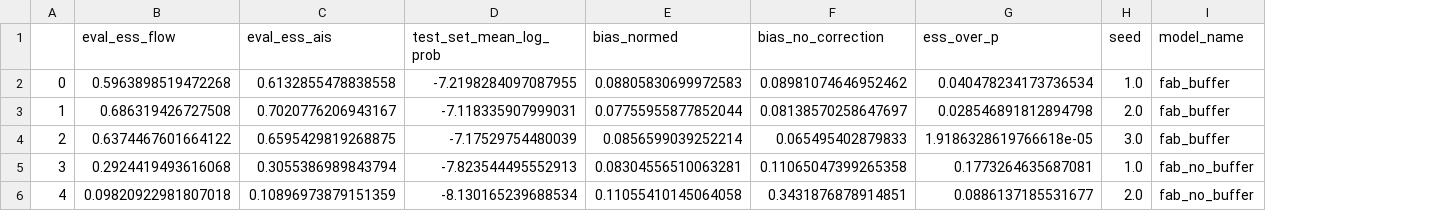
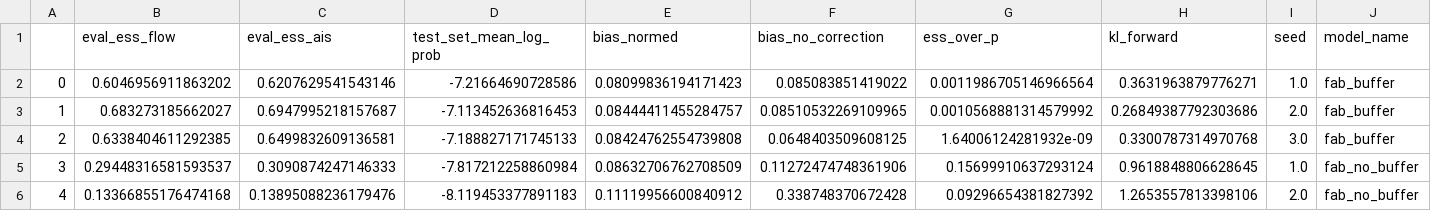
Before and after one commit to fleurdolmans/fab-torch, a CSV file: examples/paper_results/gmm/gmm_results.csv, drawn as a sheet; only a part is shown; the diff covers the shown part only; the diff names each change by its address in the sheet, - before the commit and + after, or states it on an @@ line.

```diff
--- a/examples/paper_results/gmm/gmm_results.csv
+++ b/examples/paper_results/gmm/gmm_results.csv
+column H (kl_forward), rows 2-6: 0.3631963879776271 | 0.26849387792303686 | 0.3300787314970768 | 0.9618848806628645 | 1.2653557813398106
-B2 (eval_ess_flow): 0.5963898519472268
+B2 (eval_ess_flow): 0.6046956911863202
-C2 (eval_ess_ais): 0.6132855478838558
+C2 (eval_ess_ais): 0.6207629541543146
-D2 (test_set_mean_log_prob): -7.2198284097087955
+D2 (test_set_mean_log_prob): -7.21664690728586
-E2 (bias_normed): 0.08805830699972583
+E2 (bias_normed): 0.08099836194171423
-F2 (bias_no_correction): 0.08981074646952462
+F2 (bias_no_correction): 0.085083851419022
-G2 (ess_over_p): 0.040478234173736534
+G2 (ess_over_p): 0.0011986705146966564
-B3 (eval_ess_flow): 0.686319426727508
+B3 (eval_ess_flow): 0.683273185662027
-C3 (eval_ess_ais): 0.7020776206943167
+C3 (eval_ess_ais): 0.6947995218157687
-D3 (test_set_mean_log_prob): -7.118335907999031
+D3 (test_set_mean_log_prob): -7.113452636816453
-E3 (bias_normed): 0.07755955877852044
+E3 (bias_normed): 0.08444411455284757
-F3 (bias_no_correction): 0.08138570258647697
+F3 (bias_no_correction): 0.08510532269109965
-G3 (ess_over_p): 0.028546891812894798
+G3 (ess_over_p): 0.0010568881314579992
-B4 (eval_ess_flow): 0.6374467601664122
+B4 (eval_ess_flow): 0.6338404611292385
-C4 (eval_ess_ais): 0.6595429819268875
+C4 (eval_ess_ais): 0.6499832609136581
-D4 (test_set_mean_log_prob): -7.17529754480039
+D4 (test_set_mean_log_prob): -7.188827171745133
-E4 (bias_normed): 0.0856599039252214
+E4 (bias_normed): 0.08424762554739808
-F4 (bias_no_correction): 0.065495402879833
+F4 (bias_no_correction): 0.0648403509608125
-G4 (ess_over_p): 1.9186328619766618e-05
+G4 (ess_over_p): 1.64006124281932e-09
-B5 (eval_ess_flow): 0.2924419493616068
+B5 (eval_ess_flow): 0.29448316581593537
-C5 (eval_ess_ais): 0.3055386989843794
+C5 (eval_ess_ais): 0.3090874247146333
-D5 (test_set_mean_log_prob): -7.823544495552913
+D5 (test_set_mean_log_prob): -7.817212258860984
-E5 (bias_normed): 0.08304556510063281
+E5 (bias_normed): 0.08632706762708509
-F5 (bias_no_correction): 0.11065047399265358
+F5 (bias_no_correction): 0.11272474748361906
-G5 (ess_over_p): 0.1773264635687081
+G5 (ess_over_p): 0.15699910637293124
-B6 (eval_ess_flow): 0.09820922981807018
+B6 (eval_ess_flow): 0.13366855176474168
-C6 (eval_ess_ais): 0.10896973879151359
+C6 (eval_ess_ais): 0.13895088236179476
-D6 (test_set_mean_log_prob): -8.130165239688534
+D6 (test_set_mean_log_prob): -8.119453377891183
-E6 (bias_normed): 0.11055410145064058
+E6 (bias_normed): 0.11119956600840912
-F6 (bias_no_correction): 0.3431876878914851
+F6 (bias_no_correction): 0.338748370672428
-G6 (ess_over_p): 0.0886137185531677
+G6 (ess_over_p): 0.09296654381827392
```
Also changed, not shown: 57 edited cells elsewhere in this file, examples/paper_results/gmm/gmm_results_expectation.csv, 16 other files.
